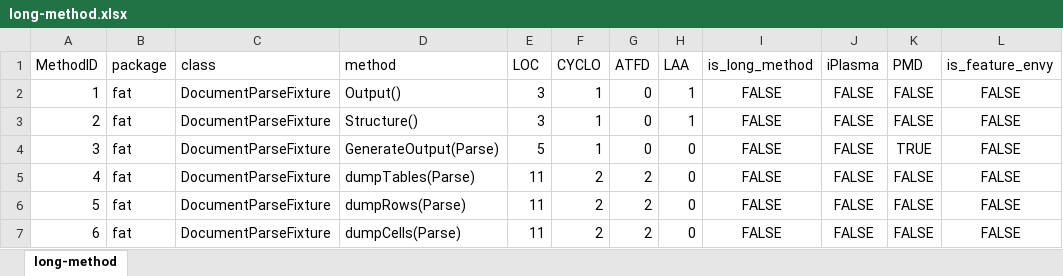
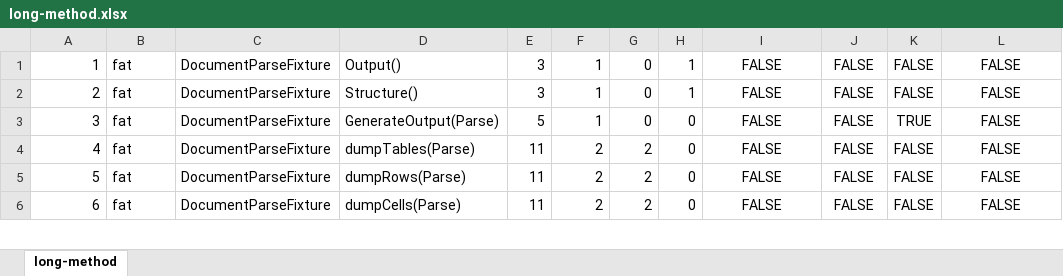
Before and after one commit to fjfms-iscteiul/ES1, an Excel workbook: ProjetoES/long-method.xlsx, sheet long-method, drawn as a sheet; only a part is shown; values as stored, in another font and other column widths than the file's, no borders; the diff names each change by its address in the sheet, - before the commit and + after, or states it on an @@ line.

```diff
--- a/ProjetoES/long-method.xlsx (sheet long-method)
+++ b/ProjetoES/long-method.xlsx (sheet long-method)
-row 1: MethodID | package | class | method | LOC | CYCLO | ATFD | LAA | is_long_method | iPlasma | PMD | is_feature_envy
```
Also changed, not shown: 2 other files.
